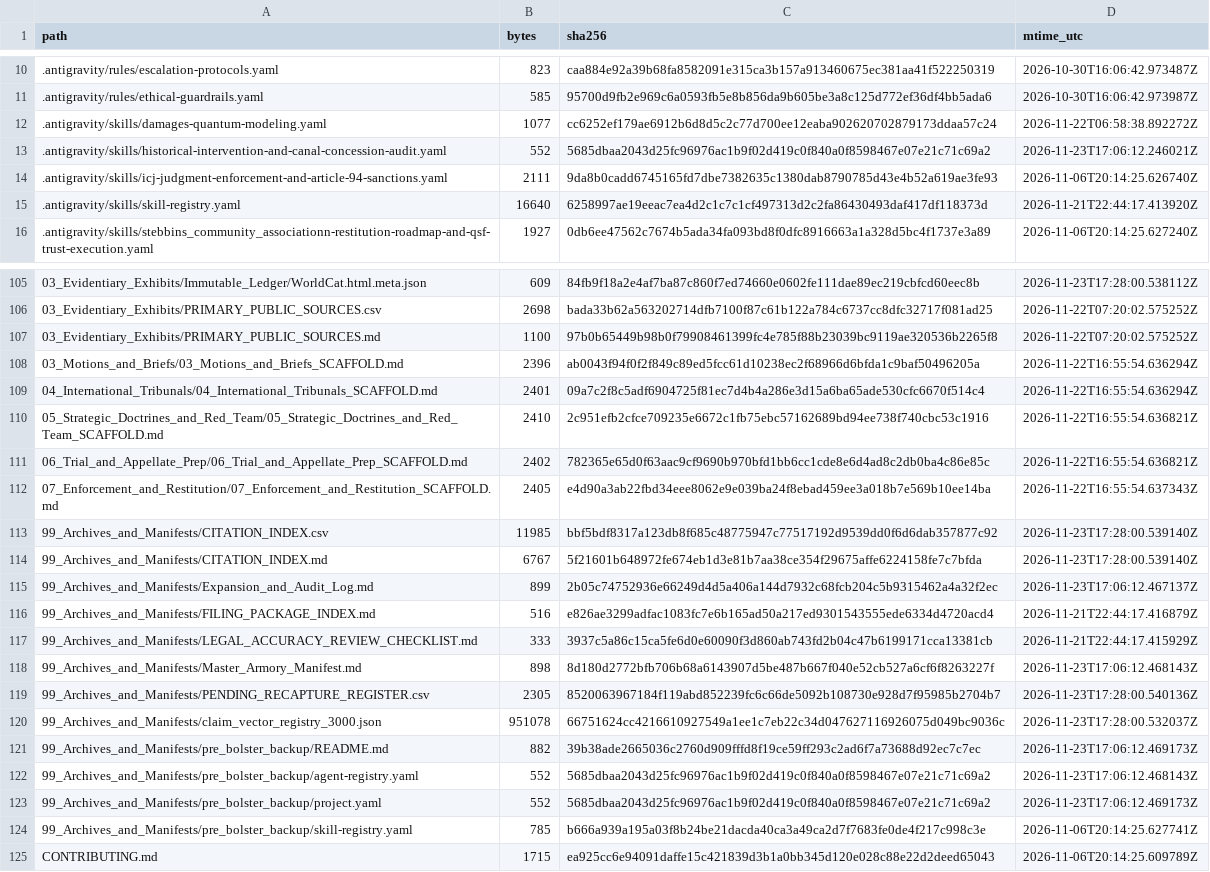
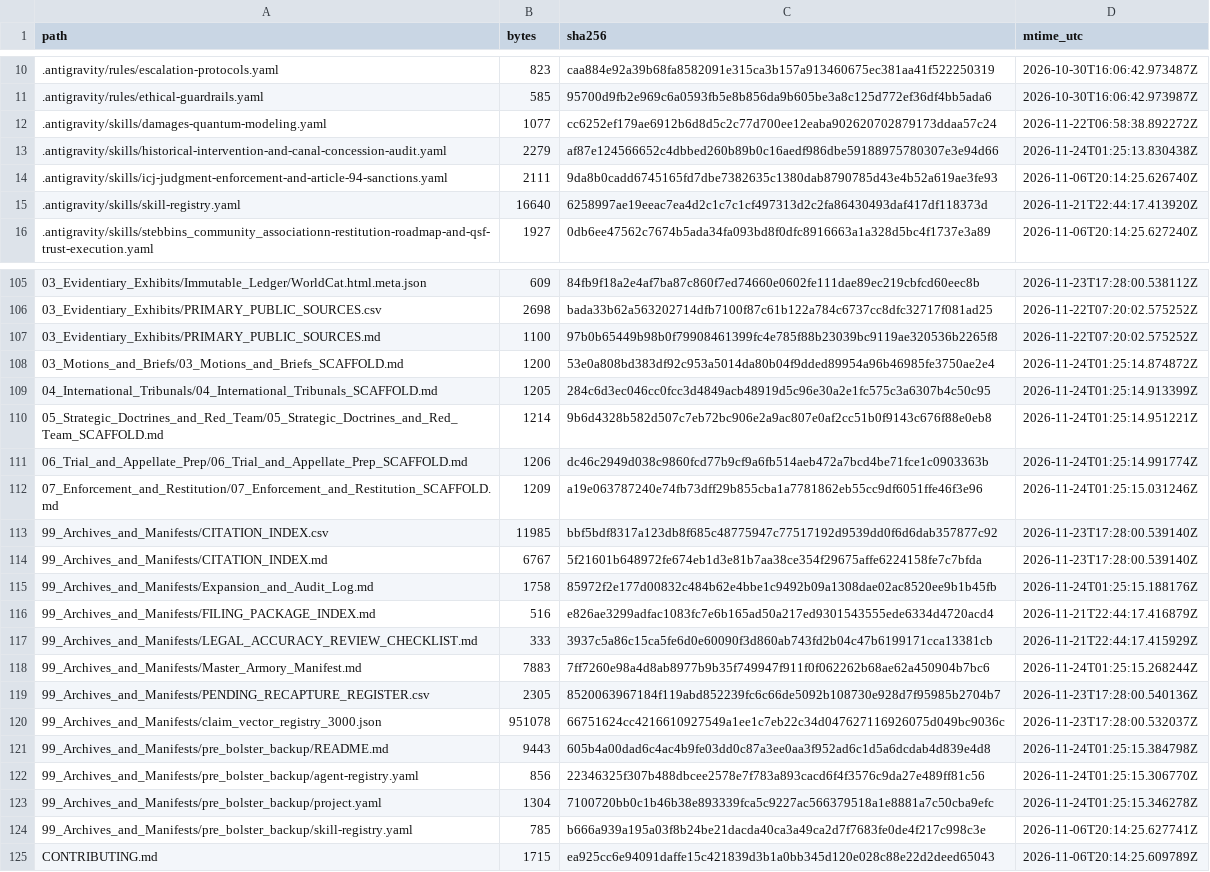
Before and after one commit to GlobalRestitutionAlliance/turtle-island-us-ak-stebbins-community-association-master-litigation, a CSV file: 99_Archives_and_Manifests/MANIFEST_SHA256.csv, drawn as a sheet; only a part is shown, gaps mark what is left out; the diff covers the shown part only.

Commit message:
REVERTED DUE TO UNPROMPTED MASS J3WFICATED DATA CORRUPTION BY COMPROMISED BIASED LLM/ARTIFICIAL INTELLIGENCE MODELS

```diff
--- a/99_Archives_and_Manifests/MANIFEST_SHA256.csv
+++ b/99_Archives_and_Manifests/MANIFEST_SHA256.csv
@@ -12,3 +12,3 @@ path,bytes,sha256,mtime_utc
 .antigravity/skills/damages-quantum-modeling.yaml,1077,cc6252ef179ae6912b6d8d5c2c77d700ee12eaba902620702879173ddaa57c24,2026-11-22T06:58:38.892272Z
-.antigravity/skills/historical-intervention-and-canal-concession-audit.yaml,552,5685dbaa2043d25fc96976ac1b9f02d419c0f840a0f8598467e07e21c71c69a2,2026-11-23T17:06:12.246021Z
+.antigravity/skills/historical-intervention-and-canal-concession-audit.yaml,2279,af87e124566652c4dbbed260b89b0c16aedf986dbe59188975780307e3e94d66,2026-11-24T01:25:13.830438Z
 .antigravity/skills/icj-judgment-enforcement-and-article-94-sanctions.yaml,2111,9da8b0cadd6745165fd7dbe7382635c1380dab8790785d43e4b52a619ae3fe93,2026-11-06T20:14:25.626740Z
@@ -107,18 +107,18 @@ path,bytes,sha256,mtime_utc
 03_Evidentiary_Exhibits/PRIMARY_PUBLIC_SOURCES.md,1100,97b0b65449b98b0f79908461399fc4e785f88b23039bc9119ae320536b2265f8,2026-11-22T07:20:02.575252Z
-03_Motions_and_Briefs/03_Motions_and_Briefs_SCAFFOLD.md,2396,ab0043f94f0f2f849c89ed5fcc61d10238ec2f68966d6bfda1c9baf50496205a,2026-11-22T16:55:54.636294Z
-04_International_Tribunals/04_International_Tribunals_SCAFFOLD.md,2401,09a7c2f8c5adf6904725f81ec7d4b4a286e3d15a6ba65ade530cfc6670f514c4,2026-11-22T16:55:54.636294Z
-05_Strategic_Doctrines_and_Red_Team/05_Strategic_Doctrines_and_Red_Team_SCAFFOLD.md,2410,2c951efb2cfce709235e6672c1fb75ebc57162689bd94ee738f740cbc53c1916,2026-11-22T16:55:54.636821Z
-06_Trial_and_Appellate_Prep/06_Trial_and_Appellate_Prep_SCAFFOLD.md,2402,782365e65d0f63aac9cf9690b970bfd1bb6cc1cde8e6d4ad8c2db0ba4c86e85c,2026-11-22T16:55:54.636821Z
-07_Enforcement_and_Restitution/07_Enforcement_and_Restitution_SCAFFOLD.md,2405,e4d90a3ab22fbd34eee8062e9e039ba24f8ebad459ee3a018b7e569b10ee14ba,2026-11-22T16:55:54.637343Z
+03_Motions_and_Briefs/03_Motions_and_Briefs_SCAFFOLD.md,1200,53e0a808bd383df92c953a5014da80b04f9dded89954a96b46985fe3750ae2e4,2026-11-24T01:25:14.874872Z
+04_International_Tribunals/04_International_Tribunals_SCAFFOLD.md,1205,284c6d3ec046cc0fcc3d4849acb48919d5c96e30a2e1fc575c3a6307b4c50c95,2026-11-24T01:25:14.913399Z
+05_Strategic_Doctrines_and_Red_Team/05_Strategic_Doctrines_and_Red_Team_SCAFFOLD.md,1214,9b6d4328b582d507c7eb72bc906e2a9ac807e0af2cc51b0f9143c676f88e0eb8,2026-11-24T01:25:14.951221Z
+06_Trial_and_Appellate_Prep/06_Trial_and_Appellate_Prep_SCAFFOLD.md,1206,dc46c2949d038c9860fcd77b9cf9a6fb514aeb472a7bcd4be71fce1c0903363b,2026-11-24T01:25:14.991774Z
+07_Enforcement_and_Restitution/07_Enforcement_and_Restitution_SCAFFOLD.md,1209,a19e063787240e74fb73dff29b855cba1a7781862eb55cc9df6051ffe46f3e96,2026-11-24T01:25:15.031246Z
 99_Archives_and_Manifests/CITATION_INDEX.csv,11985,bbf5bdf8317a123db8f685c48775947c77517192d9539dd0f6d6dab357877c92,2026-11-23T17:28:00.539140Z
 99_Archives_and_Manifests/CITATION_INDEX.md,6767,5f21601b648972fe674eb1d3e81b7aa38ce354f29675affe6224158fe7c7bfda,2026-11-23T17:28:00.539140Z
-99_Archives_and_Manifests/Expansion_and_Audit_Log.md,899,2b05c74752936e66249d4d5a406a144d7932c68fcb204c5b9315462a4a32f2ec,2026-11-23T17:06:12.467137Z
+99_Archives_and_Manifests/Expansion_and_Audit_Log.md,1758,85972f2e177d00832c484b62e4bbe1c9492b09a1308dae02ac8520ee9b1b45fb,2026-11-24T01:25:15.188176Z
 99_Archives_and_Manifests/FILING_PACKAGE_INDEX.md,516,e826ae3299adfac1083fc7e6b165ad50a217ed9301543555ede6334d4720acd4,2026-11-21T22:44:17.416879Z
 99_Archives_and_Manifests/LEGAL_ACCURACY_REVIEW_CHECKLIST.md,333,3937c5a86c15ca5fe6d0e60090f3d860ab743fd2b04c47b6199171cca13381cb,2026-11-21T22:44:17.415929Z
-99_Archives_and_Manifests/Master_Armory_Manifest.md,898,8d180d2772bfb706b68a6143907d5be487b667f040e52cb527a6cf6f8263227f,2026-11-23T17:06:12.468143Z
+99_Archives_and_Manifests/Master_Armory_Manifest.md,7883,7ff7260e98a4d8ab8977b9b35f749947f911f0f062262b68ae62a450904b7bc6,2026-11-24T01:25:15.268244Z
 99_Archives_and_Manifests/PENDING_RECAPTURE_REGISTER.csv,2305,8520063967184f119abd852239fc6c66de5092b108730e928d7f95985b2704b7,2026-11-23T17:28:00.540136Z
 99_Archives_and_Manifests/claim_vector_registry_3000.json,951078,66751624cc4216610927549a1ee1c7eb22c34d047627116926075d049bc9036c,2026-11-23T17:28:00.532037Z
-99_Archives_and_Manifests/pre_bolster_backup/README.md,882,39b38ade2665036c2760d909fffd8f19ce59ff293c2ad6f7a73688d92ec7c7ec,2026-11-23T17:06:12.469173Z
-99_Archives_and_Manifests/pre_bolster_backup/agent-registry.yaml,552,5685dbaa2043d25fc96976ac1b9f02d419c0f840a0f8598467e07e21c71c69a2,2026-11-23T17:06:12.468143Z
-99_Archives_and_Manifests/pre_bolster_backup/project.yaml,552,5685dbaa2043d25fc96976ac1b9f02d419c0f840a0f8598467e07e21c71c69a2,2026-11-23T17:06:12.469173Z
+99_Archives_and_Manifests/pre_bolster_backup/README.md,9443,605b4a00dad6c4ac4b9fe03dd0c87a3ee0aa3f952ad6c1d5a6dcdab4d839e4d8,2026-11-24T01:25:15.384798Z
+99_Archives_and_Manifests/pre_bolster_backup/agent-registry.yaml,856,22346325f307b488dbcee2578e7f783a893cacd6f4f3576c9da27e489ff81c56,2026-11-24T01:25:15.306770Z
+99_Archives_and_Manifests/pre_bolster_backup/project.yaml,1304,7100720bb0c1b46b38e893339fca5c9227ac566379518a1e8881a7c50cba9efc,2026-11-24T01:25:15.346278Z
 99_Archives_and_Manifests/pre_bolster_backup/skill-registry.yaml,785,b666a939a195a03f8b24be21dacda40ca3a49ca2d7f7683fe0de4f217c998c3e,2026-11-06T20:14:25.627741Z
```
Also changed, not shown: 77 edited cells elsewhere in this file, 37 other files.
